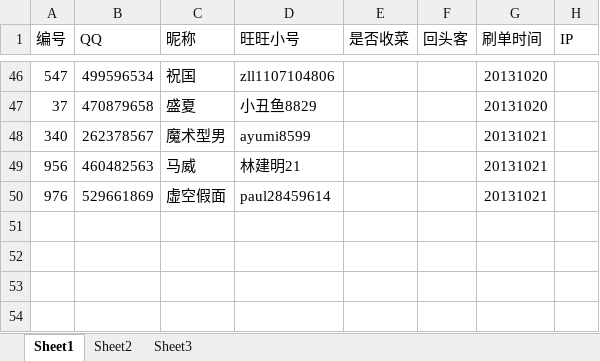
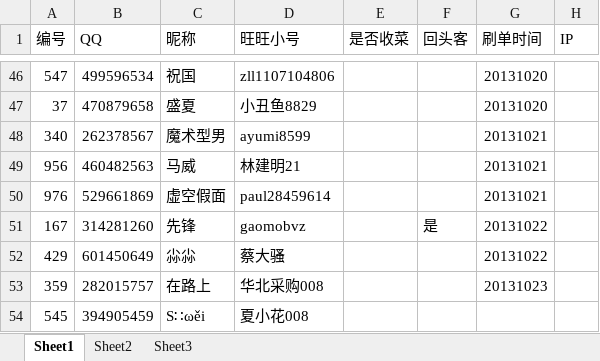
Before and after one commit to CocacolaSh/FakeThing, an Excel workbook: 开心果园.xlsx, sheet Sheet1, drawn as a sheet; only a part is shown, gaps mark what is left out; values as stored, in another font and other column widths than the file's, no borders; the diff names each change by its address in the sheet, - before the commit and + after, or states it on an @@ line.

```diff
--- a/开心果园.xlsx (sheet Sheet1)
+++ b/开心果园.xlsx (sheet Sheet1)
+row 51: 167 | 314281260 | 先锋 | gaomobvz |  | 是 | 20131022
+row 52: 429 | 601450649 | 尛尛 | 蔡大骚 |  |  | 20131022
+row 53: 359 | 282015757 | 在路上 | 华北采购008 |  |  | 20131023
+row 54: 545 | 394905459 | S∷ωěi | 夏小花008
```
Also changed, not shown: 1 other file.
